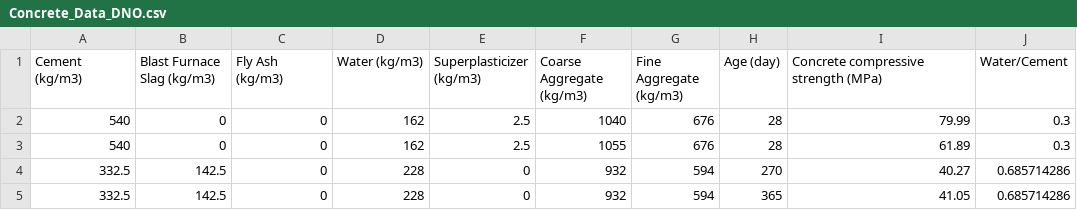
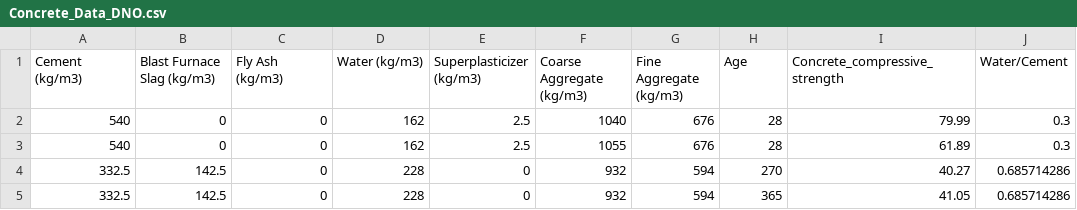
Before and after one commit to uiceds/cee-492-term-project-fall-2022-team-online, a CSV file: reference/Dafar/Concrete_Data_DNO.csv, drawn as a sheet; only a part is shown.

```diff
--- a/reference/Dafar/Concrete_Data_DNO.csv
+++ b/reference/Dafar/Concrete_Data_DNO.csv
@@ -1,2 +1,2 @@
-Cement (kg/m3),Blast Furnace Slag (kg/m3),Fly Ash (kg/m3),Water (kg/m3),Superplasticizer (kg/m3),Coarse Aggregate (kg/m3),Fine Aggregate (kg/m3),Age (day),Concrete compressive strength (MPa) ,Water/Cement
+Cement (kg/m3),Blast Furnace Slag (kg/m3),Fly Ash (kg/m3),Water (kg/m3),Superplasticizer (kg/m3),Coarse Aggregate (kg/m3),Fine Aggregate (kg/m3),Age,Concrete_compressive_strength,Water/Cement
 540,0,0,162,2.5,1040,676,28,79.99,0.3
```
Also changed, not shown: 1 other file.
